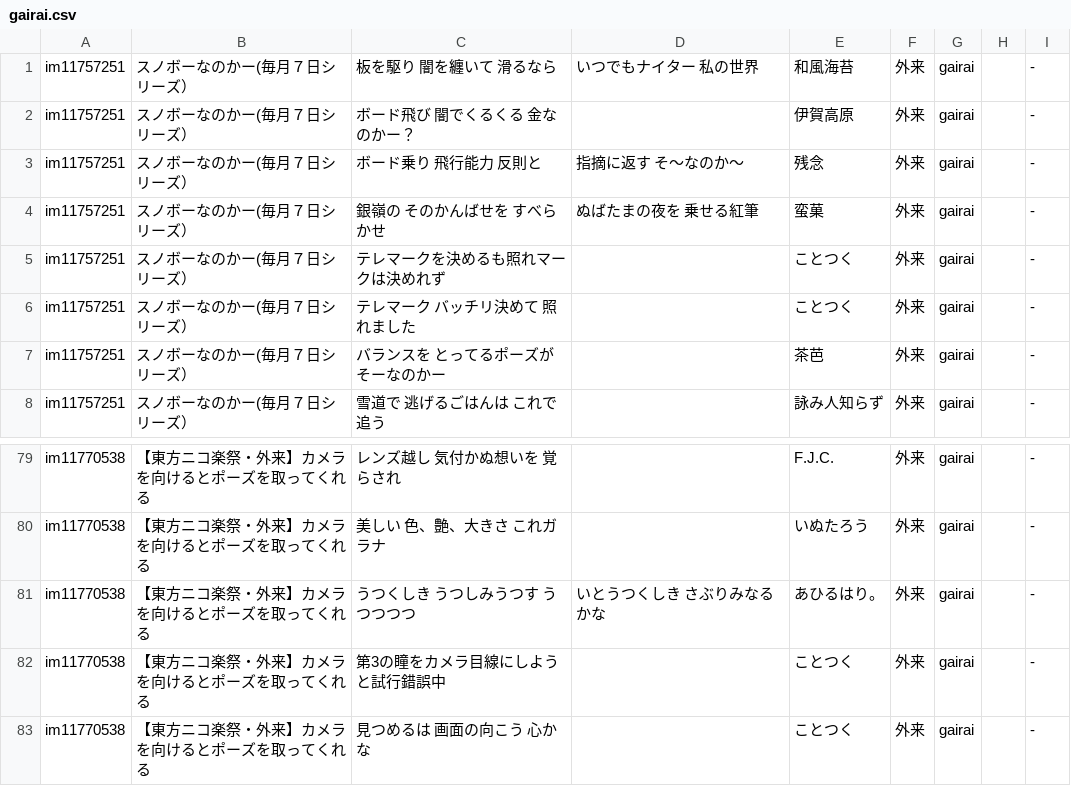
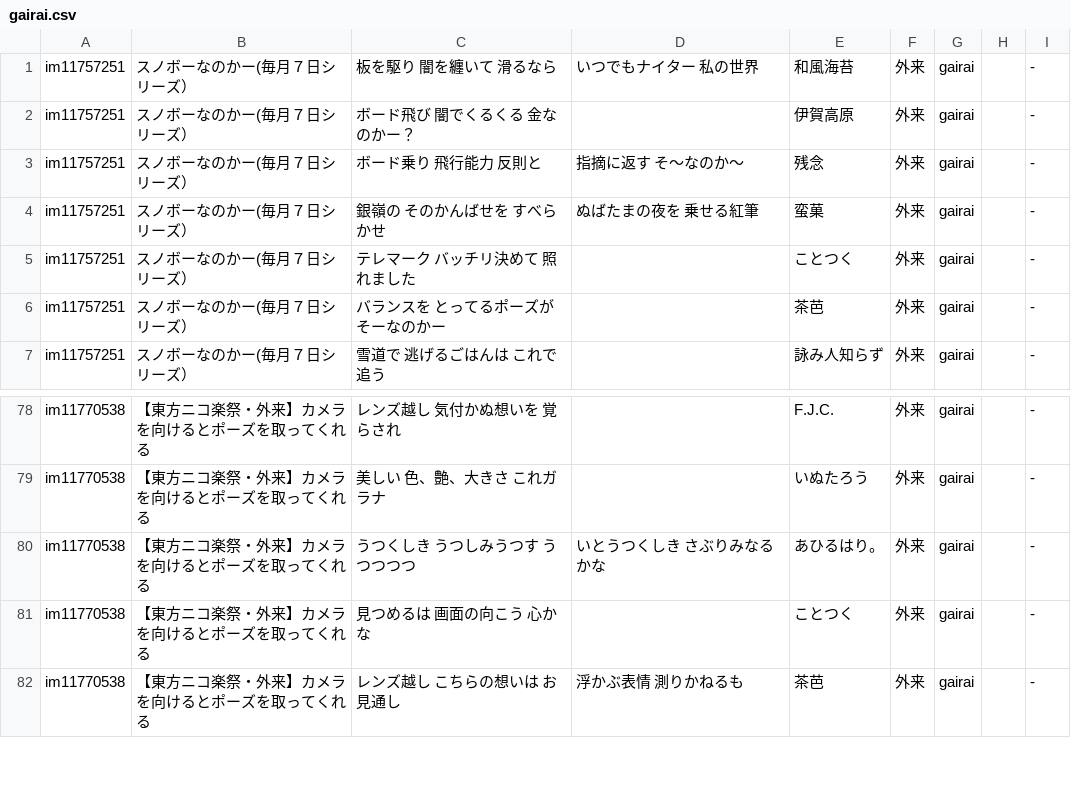
Before and after one commit to nicogakusai/portal, a CSV file: docs/uta/gairai.csv, drawn as a sheet; only a part is shown, gaps mark what is left out; the shorter side is filled out with more unchanged rows; the diff names each change by its address in the sheet, - before the commit and + after, or states it on an @@ line.

Commit message:
外来の歌詠みデータを更新

```diff
--- a/docs/uta/gairai.csv
+++ b/docs/uta/gairai.csv
-row 5: im11757251 | スノボーなのかー(毎月７日シリーズ） | テレマークを決めるも照れマークは決めれず |  | ことつく | 外来 | gairai |  | -
-row 82: im11770538 | 【東方ニコ楽祭・外来】カメラを向けるとポーズを取ってくれる | 第3の瞳をカメラ目線にしようと試行錯誤中 |  | ことつく | 外来 | gairai |  | -
```
